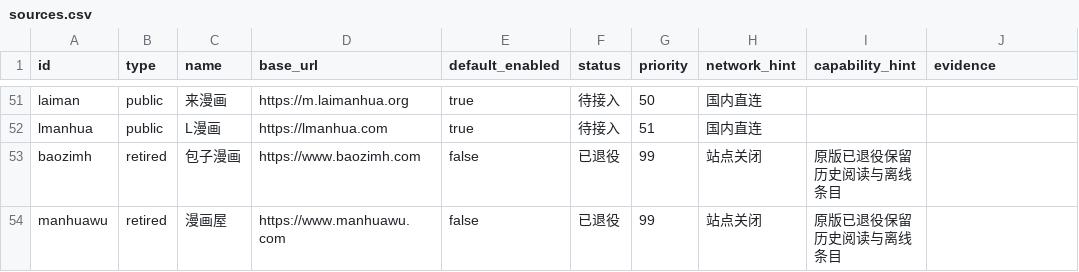
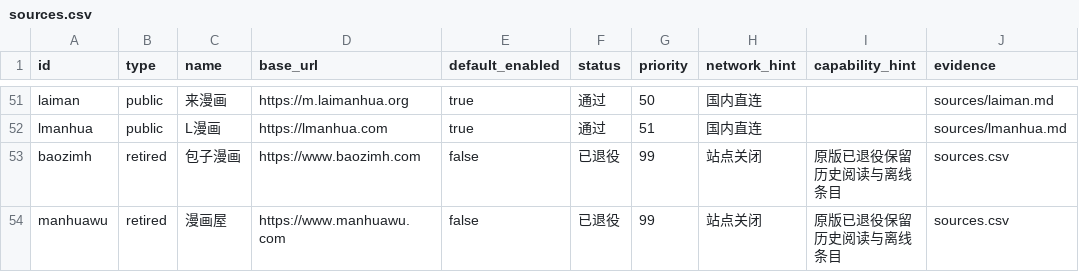
Before and after one commit to sermisellek2-spec/xx-comic-ios, a CSV file: docs/ios-parity-2.0.40/sources.csv, drawn as a sheet; only a part is shown, gaps mark what is left out; the diff covers the shown part only; the diff names each change by its address in the sheet, - before the commit and + after, or states it on an @@ line.

Commit message:
feat(ios): complete P6 public comic sources engine, AES image decoding, and 29 live source reports

```diff
--- a/docs/ios-parity-2.0.40/sources.csv
+++ b/docs/ios-parity-2.0.40/sources.csv
-F51:F52 (status): 待接入
+F51:F52 (status): 通过
-J51 (evidence): (empty)
+J51 (evidence): sources/laiman.md
-J52 (evidence): (empty)
+J52 (evidence): sources/lmanhua.md
-J53:J54 (evidence): (empty)
+J53:J54 (evidence): sources.csv
```
Also changed, not shown: 53 edited cells elsewhere in this file, docs/ios-parity-2.0.40/requirements.csv, 47 other files.
